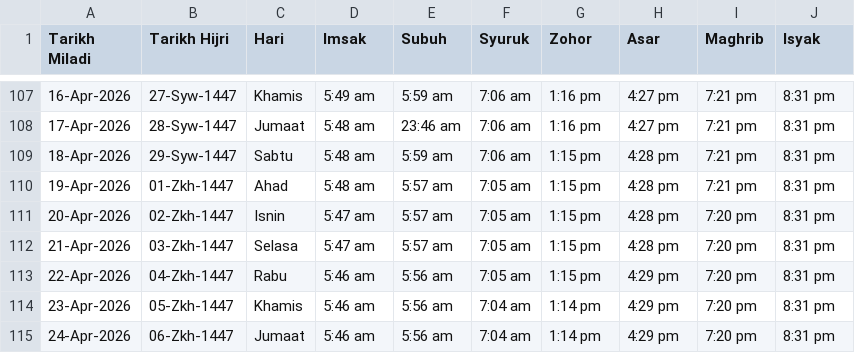
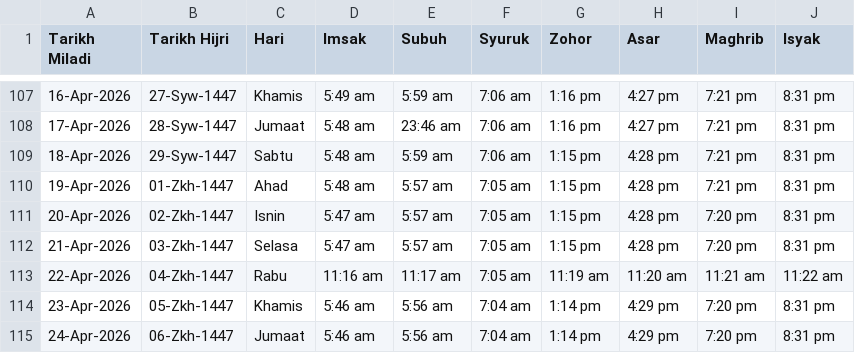
Before and after one commit to azizazlan/prayer-tv, a CSV file: public/data/jakim_selangor.csv, drawn as a sheet; only a part is shown, gaps mark what is left out.

```diff
--- a/public/data/jakim_selangor.csv
+++ b/public/data/jakim_selangor.csv
@@ -112,3 +112,3 @@ Tarikh Miladi,Tarikh Hijri,Hari,Imsak,Subuh,Syuruk,Zohor,Asar,Maghrib,Isyak
 21-Apr-2026,03-Zkh-1447,Selasa,5:47 am,5:57 am,7:05 am,1:15 pm,4:28 pm,7:20 pm,8:31 pm
-22-Apr-2026,04-Zkh-1447,Rabu,5:46 am,5:56 am,7:05 am,1:15 pm,4:29 pm,7:20 pm,8:31 pm
+22-Apr-2026,04-Zkh-1447,Rabu,11:16 am,11:17 am,7:05 am,11:19 am,11:20 am,11:21 am,11:22 am
 23-Apr-2026,05-Zkh-1447,Khamis,5:46 am,5:56 am,7:04 am,1:14 pm,4:29 pm,7:20 pm,8:31 pm
```
Also changed, not shown: 10 other files.
